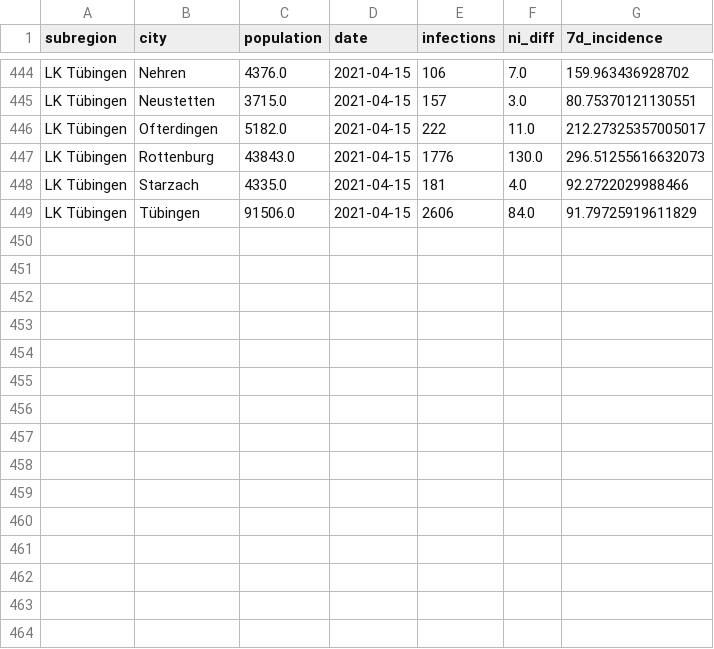
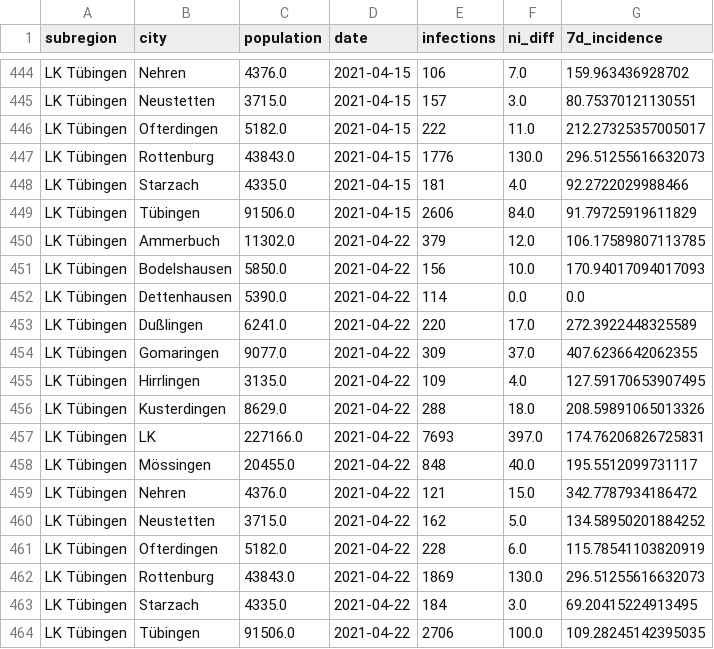
Before and after one commit to FrankGrimm/COVID19-Data-LKTuebingen, a CSV file: lk_tuebingen_inci.csv, drawn as a sheet; only a part is shown, gaps mark what is left out; the diff names each change by its address in the sheet, - before the commit and + after, or states it on an @@ line.

```diff
--- a/lk_tuebingen_inci.csv
+++ b/lk_tuebingen_inci.csv
+row 450: LK Tübingen | Ammerbuch | 11302.0 | 2021-04-22 | 379 | 12.0 | 106.17589807113785
+row 451: LK Tübingen | Bodelshausen | 5850.0 | 2021-04-22 | 156 | 10.0 | 170.94017094017093
+row 452: LK Tübingen | Dettenhausen | 5390.0 | 2021-04-22 | 114 | 0.0 | 0.0
+row 453: LK Tübingen | Dußlingen | 6241.0 | 2021-04-22 | 220 | 17.0 | 272.3922448325589
+row 454: LK Tübingen | Gomaringen | 9077.0 | 2021-04-22 | 309 | 37.0 | 407.6236642062355
+row 455: LK Tübingen | Hirrlingen | 3135.0 | 2021-04-22 | 109 | 4.0 | 127.59170653907495
+row 456: LK Tübingen | Kusterdingen | 8629.0 | 2021-04-22 | 288 | 18.0 | 208.59891065013326
+row 457: LK Tübingen | LK | 227166.0 | 2021-04-22 | 7693 | 397.0 | 174.76206826725831
+row 458: LK Tübingen | Mössingen | 20455.0 | 2021-04-22 | 848 | 40.0 | 195.5512099731117
+row 459: LK Tübingen | Nehren | 4376.0 | 2021-04-22 | 121 | 15.0 | 342.7787934186472
+row 460: LK Tübingen | Neustetten | 3715.0 | 2021-04-22 | 162 | 5.0 | 134.58950201884252
+row 461: LK Tübingen | Ofterdingen | 5182.0 | 2021-04-22 | 228 | 6.0 | 115.78541103820919
+row 462: LK Tübingen | Rottenburg | 43843.0 | 2021-04-22 | 1869 | 130.0 | 296.51255616632073
+row 463: LK Tübingen | Starzach | 4335.0 | 2021-04-22 | 184 | 3.0 | 69.20415224913495
+row 464: LK Tübingen | Tübingen | 91506.0 | 2021-04-22 | 2706 | 100.0 | 109.28245142395035
```
Also changed, not shown: lk_tuebingen.csv, 3 other files.
